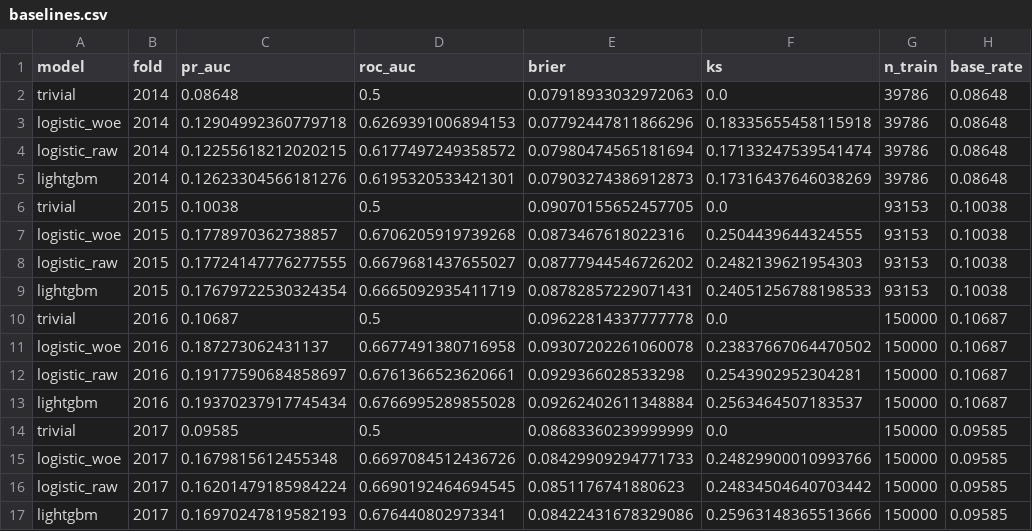
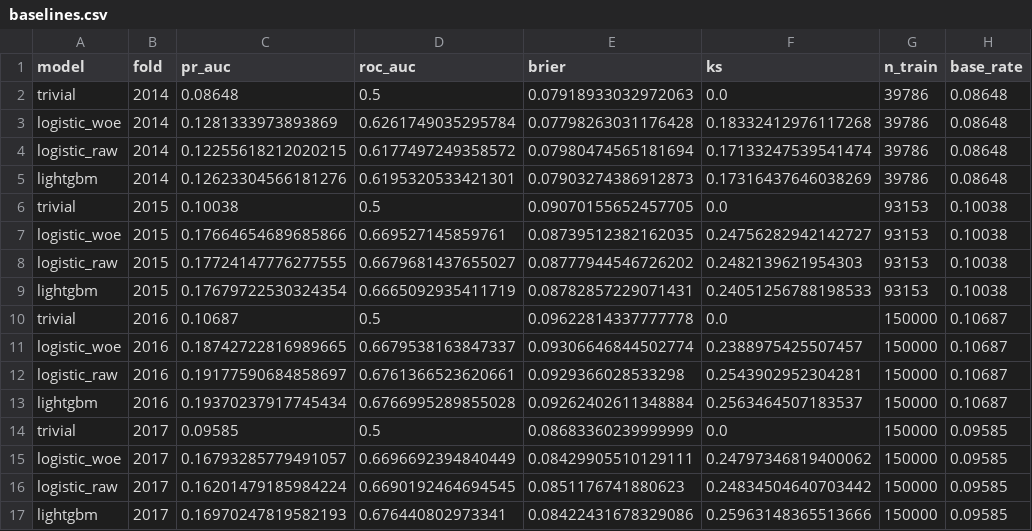
Before and after one commit to Sam-Haokip/Cost-Sensitive-Credit-Risk-Scorecard-Audit-Harness, a CSV file: reports/baselines.csv, drawn as a sheet.

Commit message:
Fix WoE encoder silently discarding 11 of 58 usable features
Quantile binning returned None when the edges deduplicated below three, routing
every non-null value into one bucket and making the feature constant. It fired
on 11 zero-inflated columns -- pub_rec, tax_liens, acc_now_delinq and others.
evaluation/drift.py already carried this fix; the encoder never got it. Effect
of fixing it: -0.0005 PR-AUC, sign flipping. Worth fixing anyway. Decision 7.

```diff
--- a/reports/baselines.csv
+++ b/reports/baselines.csv
@@ -2,3 +2,3 @@ model,fold,pr_auc,roc_auc,brier,ks,n_train,base_rate
 trivial,2014,0.08648,0.5,0.07918933032972063,0.0,39786,0.08648
-logistic_woe,2014,0.12904992360779718,0.6269391006894153,0.07792447811866296,0.18335655458115918,39786,0.08648
+logistic_woe,2014,0.1281333973893869,0.6261749035295784,0.07798263031176428,0.18332412976117268,39786,0.08648
 logistic_raw,2014,0.12255618212020215,0.6177497249358572,0.07980474565181694,0.17133247539541474,39786,0.08648
@@ -6,3 +6,3 @@ lightgbm,2014,0.12623304566181276,0.6195320533421301,0.07903274386912873,0.17316
 trivial,2015,0.10038,0.5,0.09070155652457705,0.0,93153,0.10038
-logistic_woe,2015,0.1778970362738857,0.6706205919739268,0.0873467618022316,0.2504439644324555,93153,0.10038
+logistic_woe,2015,0.17664654689685866,0.669527145859761,0.08739512382162035,0.24756282942142727,93153,0.10038
 logistic_raw,2015,0.17724147776277555,0.6679681437655027,0.08777944546726202,0.2482139621954303,93153,0.10038
@@ -10,3 +10,3 @@ lightgbm,2015,0.17679722530324354,0.6665092935411719,0.08782857229071431,0.24051
 trivial,2016,0.10687,0.5,0.09622814337777778,0.0,150000,0.10687
-logistic_woe,2016,0.187273062431137,0.6677491380716958,0.09307202261060078,0.23837667064470502,150000,0.10687
+logistic_woe,2016,0.18742722816989665,0.6679538163847337,0.09306646844502774,0.2388975425507457,150000,0.10687
 logistic_raw,2016,0.19177590684858697,0.6761366523620661,0.0929366028533298,0.2543902952304281,150000,0.10687
@@ -14,3 +14,3 @@ lightgbm,2016,0.19370237917745434,0.6766995289855028,0.09262402611348884,0.25634
 trivial,2017,0.09585,0.5,0.08683360239999999,0.0,150000,0.09585
-logistic_woe,2017,0.1679815612455348,0.6697084512436726,0.08429909294771733,0.24829900010993766,150000,0.09585
+logistic_woe,2017,0.16793285779491057,0.6696692394840449,0.08429905510129111,0.24797346819400062,150000,0.09585
 logistic_raw,2017,0.16201479185984224,0.6690192464694545,0.0851176741880623,0.24834504640703442,150000,0.09585
```
Also changed, not shown: 1 other file.
